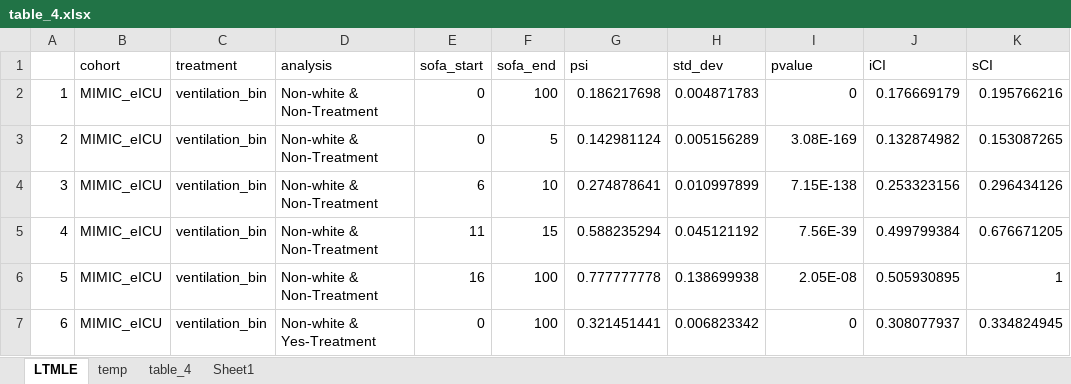
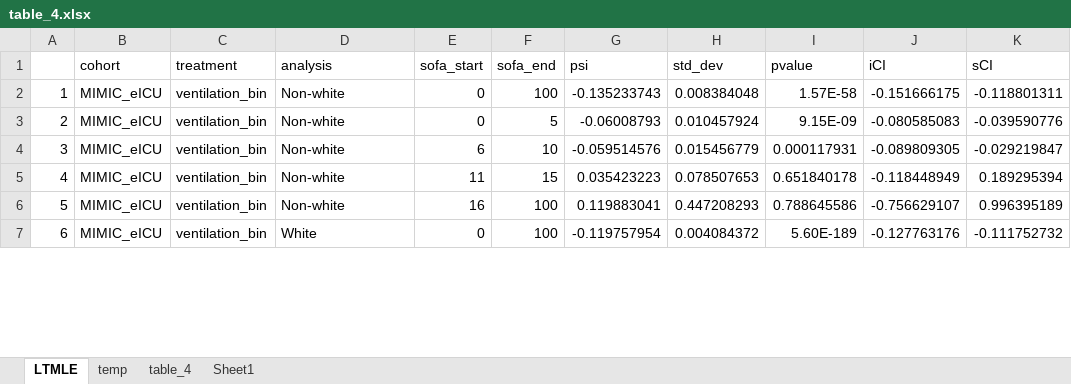
Before and after one commit to joamats/mit-tmle-sepsis, an Excel workbook: results/Paper/table_4.xlsx, sheet LTMLE, drawn as a sheet; only a part is shown; values as stored, in another font and other column widths than the file's, no borders; the diff covers the shown part only; the diff names each change by its address in the sheet, - before the commit and + after, or states it on an @@ line.

Commit message:
Make LTMLE results output ATE

```diff
--- a/results/Paper/table_4.xlsx (sheet LTMLE)
+++ b/results/Paper/table_4.xlsx (sheet LTMLE)
-D2:D6 (analysis): Non-white & Non-Treatment
+D2:D6 (analysis): Non-white
-G2 (psi): 0.186217698
+G2 (psi): -0.135233743
-H2 (std_dev): 0.004871783
+H2 (std_dev): 0.008384048
-I2 (pvalue): 0
+I2 (pvalue): 1.57E-58
-J2 (iCI): 0.176669179
+J2 (iCI): -0.151666175
-K2 (sCI): 0.195766216
+K2 (sCI): -0.118801311
-G3 (psi): 0.142981124
+G3 (psi): -0.06008793
-H3 (std_dev): 0.005156289
+H3 (std_dev): 0.010457924
-I3 (pvalue): 3.08E-169
+I3 (pvalue): 9.15E-09
-J3 (iCI): 0.132874982
+J3 (iCI): -0.080585083
-K3 (sCI): 0.153087265
+K3 (sCI): -0.039590776
-G4 (psi): 0.274878641
+G4 (psi): -0.059514576
-H4 (std_dev): 0.010997899
+H4 (std_dev): 0.015456779
-I4 (pvalue): 7.15E-138
+I4 (pvalue): 0.000117931
-J4 (iCI): 0.253323156
+J4 (iCI): -0.089809305
-K4 (sCI): 0.296434126
+K4 (sCI): -0.029219847
-G5 (psi): 0.588235294
+G5 (psi): 0.035423223
-H5 (std_dev): 0.045121192
+H5 (std_dev): 0.078507653
-I5 (pvalue): 7.56E-39
+I5 (pvalue): 0.651840178
-J5 (iCI): 0.499799384
+J5 (iCI): -0.118448949
-K5 (sCI): 0.676671205
+K5 (sCI): 0.189295394
-G6 (psi): 0.777777778
+G6 (psi): 0.119883041
-H6 (std_dev): 0.138699938
+H6 (std_dev): 0.447208293
-I6 (pvalue): 2.05E-08
+I6 (pvalue): 0.788645586
-J6 (iCI): 0.505930895
+J6 (iCI): -0.756629107
-K6 (sCI): 1
+K6 (sCI): 0.996395189
-D7 (analysis): Non-white & Yes-Treatment
+D7 (analysis): White
-G7 (psi): 0.321451441
+G7 (psi): -0.119757954
-H7 (std_dev): 0.006823342
+H7 (std_dev): 0.004084372
-I7 (pvalue): 0
+I7 (pvalue): 5.60E-189
-J7 (iCI): 0.308077937
+J7 (iCI): -0.127763176
-K7 (sCI): 0.334824945
+K7 (sCI): -0.111752732
```
Also changed, not shown: 323 edited cells elsewhere in this sheet, sheet temp, sheet table_4, sheet Sheet1, 5 other files.
